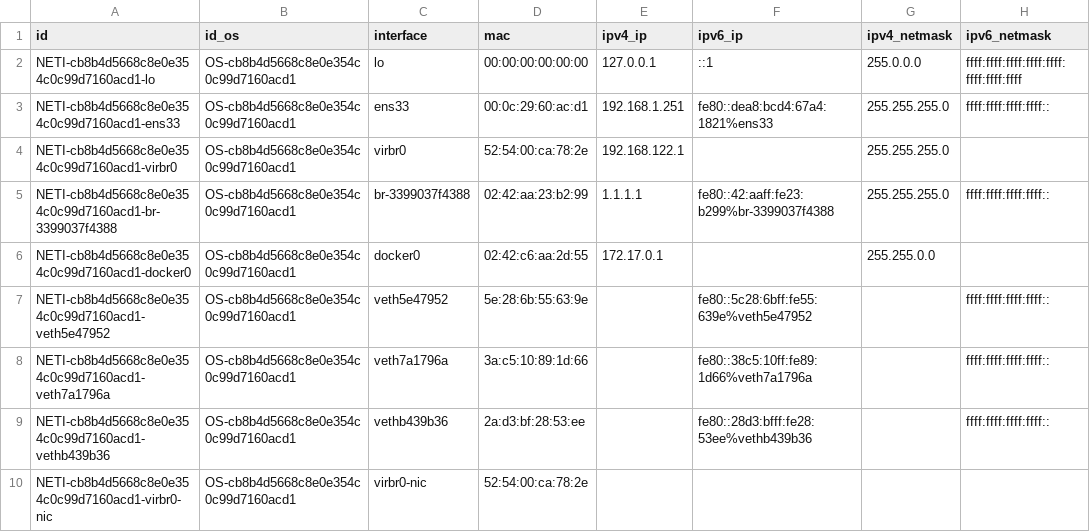
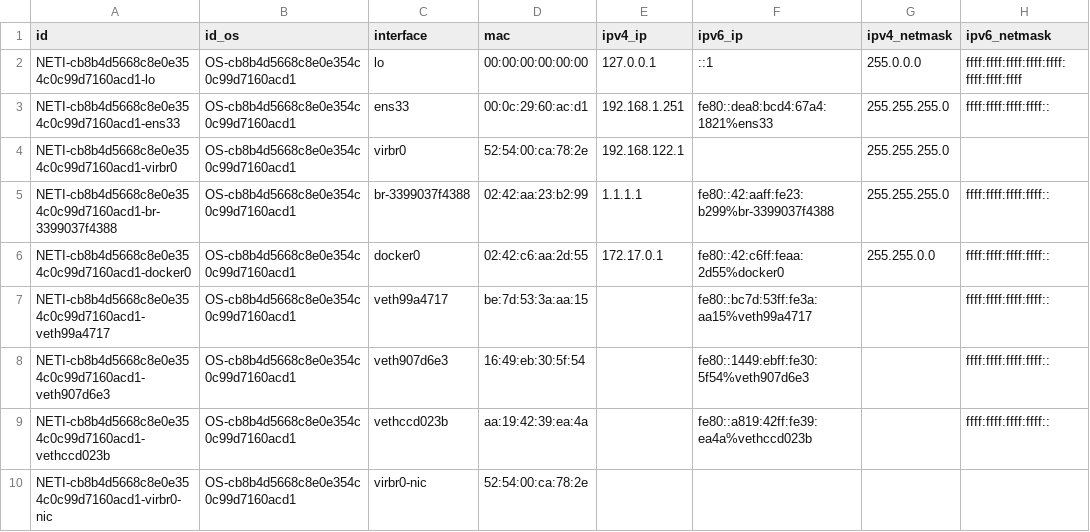
Before and after one commit to kylechenoO/AIOPS_PLATFORM, a CSV file: CMDB/Asset/csv/NETI.csv, drawn as a sheet; only a part is shown; the diff names each change by its address in the sheet, - before the commit and + after, or states it on an @@ line.

```diff
--- a/CMDB/Asset/csv/NETI.csv
+++ b/CMDB/Asset/csv/NETI.csv
-F6 (ipv6_ip): (empty)
+F6 (ipv6_ip): fe80::42:c6ff:feaa:2d55%docker0
-H6 (ipv6_netmask): (empty)
+H6 (ipv6_netmask): ffff:ffff:ffff:ffff::
-A7 (id): NETI-cb8b4d5668c8e0e354c0c99d7160acd1-veth5e47952
+A7 (id): NETI-cb8b4d5668c8e0e354c0c99d7160acd1-veth99a4717
-C7 (interface): veth5e47952
+C7 (interface): veth99a4717
-D7 (mac): 5e:28:6b:55:63:9e
+D7 (mac): be:7d:53:3a:aa:15
-F7 (ipv6_ip): fe80::5c28:6bff:fe55:639e%veth5e47952
+F7 (ipv6_ip): fe80::bc7d:53ff:fe3a:aa15%veth99a4717
-A8 (id): NETI-cb8b4d5668c8e0e354c0c99d7160acd1-veth7a1796a
+A8 (id): NETI-cb8b4d5668c8e0e354c0c99d7160acd1-veth907d6e3
-C8 (interface): veth7a1796a
+C8 (interface): veth907d6e3
-D8 (mac): 3a:c5:10:89:1d:66
+D8 (mac): 16:49:eb:30:5f:54
-F8 (ipv6_ip): fe80::38c5:10ff:fe89:1d66%veth7a1796a
+F8 (ipv6_ip): fe80::1449:ebff:fe30:5f54%veth907d6e3
-A9 (id): NETI-cb8b4d5668c8e0e354c0c99d7160acd1-vethb439b36
+A9 (id): NETI-cb8b4d5668c8e0e354c0c99d7160acd1-vethccd023b
-C9 (interface): vethb439b36
+C9 (interface): vethccd023b
-D9 (mac): 2a:d3:bf:28:53:ee
+D9 (mac): aa:19:42:39:ea:4a
-F9 (ipv6_ip): fe80::28d3:bfff:fe28:53ee%vethb439b36
+F9 (ipv6_ip): fe80::a819:42ff:fe39:ea4a%vethccd023b
```
Also changed, not shown: CMDB/Asset/csv/OS.csv, CMDB/Asset/csv/PART.csv, 8 other files.
